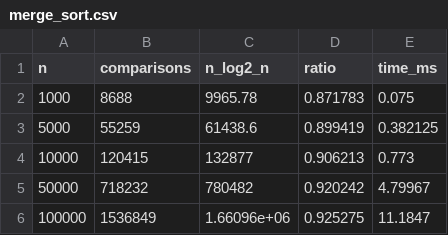
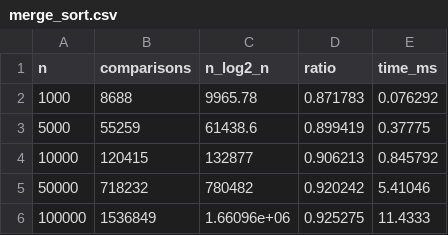
Before and after one commit to AkalankaDilshan/Independent-Studies-Independent-Study-1-SmartCity-Logistics-, a CSV file: results/merge_sort.csv, drawn as a sheet.

Commit message:
refactor: re-produce results

```diff
--- a/results/merge_sort.csv
+++ b/results/merge_sort.csv
@@ -1,6 +1,6 @@
 n,comparisons,n_log2_n,ratio,time_ms
-1000,8688,9965.78,0.871783,0.075
-5000,55259,61438.6,0.899419,0.382125
-10000,120415,132877,0.906213,0.773
-50000,718232,780482,0.920242,4.79967
-100000,1536849,1.66096e+06,0.925275,11.1847
+1000,8688,9965.78,0.871783,0.076292
+5000,55259,61438.6,0.899419,0.37775
+10000,120415,132877,0.906213,0.845792
+50000,718232,780482,0.920242,5.41046
+100000,1536849,1.66096e+06,0.925275,11.4333
```
Also changed, not shown: results/closest_pair.csv, results/knapsack.csv, 1 other file.
